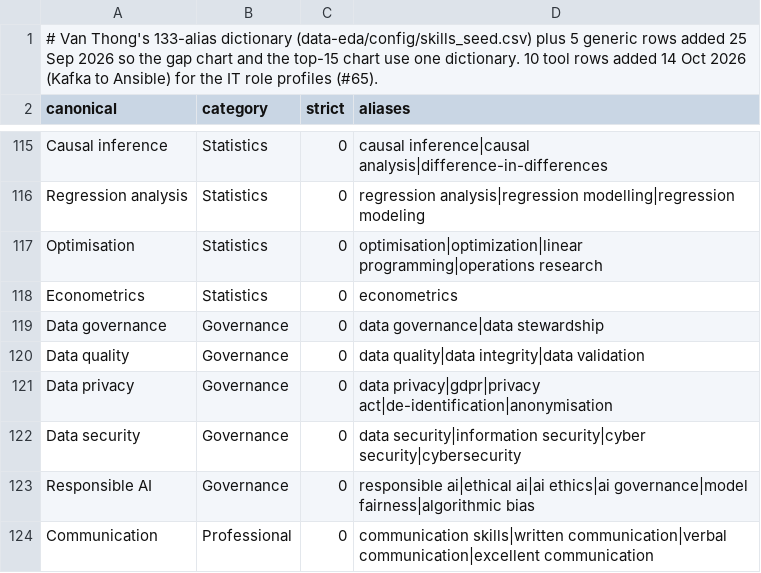
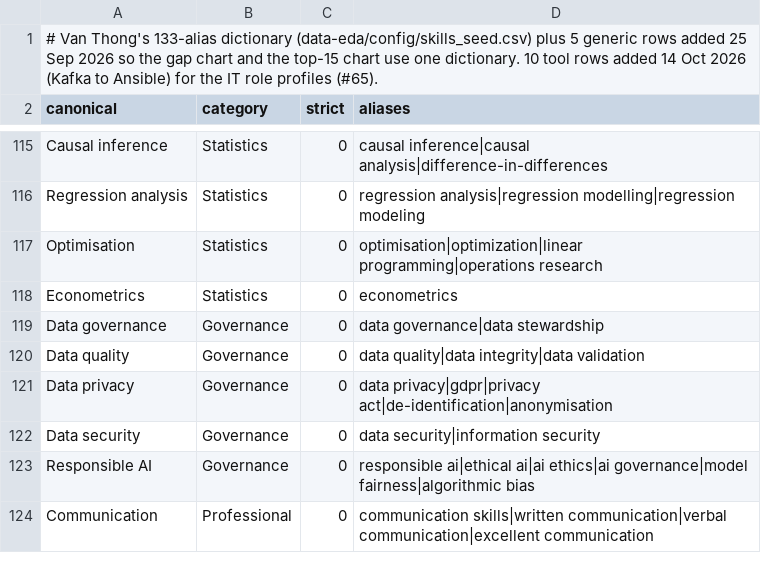
Before and after one commit to AndyPham2004/ANLP-AT2-Skillabus, a CSV file: data/1_knowledge/skills/skills_seed_v2.csv, drawn as a sheet; only a part is shown, gaps mark what is left out.

```diff
--- a/data/1_knowledge/skills/skills_seed_v2.csv
+++ b/data/1_knowledge/skills/skills_seed_v2.csv
@@ -121,3 +121,3 @@ Data quality,Governance,0,data quality|data integrity|data validation
 Data privacy,Governance,0,data privacy|gdpr|privacy act|de-identification|anonymisation
-Data security,Governance,0,data security|information security|cyber security|cybersecurity
+Data security,Governance,0,data security|information security
 Responsible AI,Governance,0,responsible ai|ethical ai|ai ethics|ai governance|model fairness|algorithmic bias
```
Also changed, not shown: data/1_knowledge/skills/added_skills.csv, data/1_knowledge/skills/esco_link_review.csv, 3 other files.
